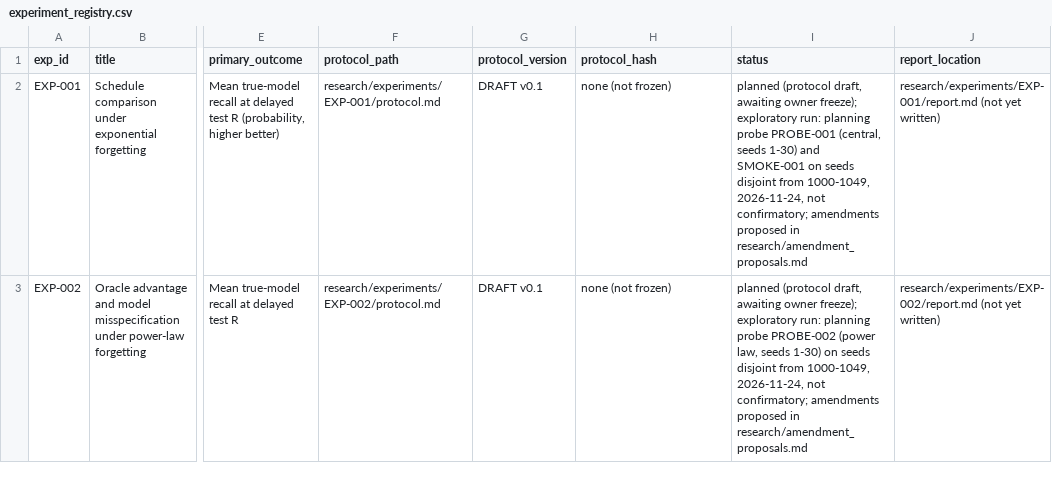
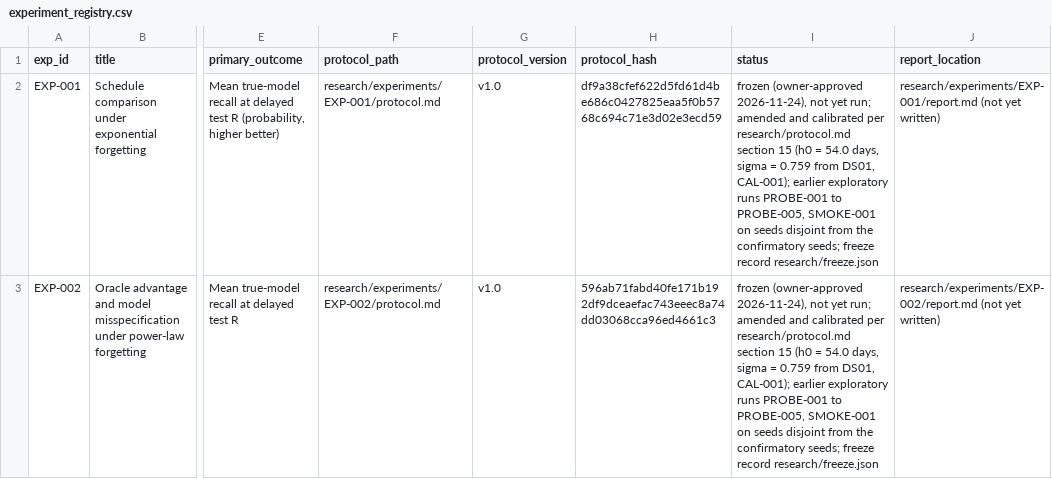
Before and after one commit to mohamedbechirkefi/memory-spaced-repetition, a CSV file: research/experiment_registry.csv, drawn as a sheet; only a part is shown, gaps mark what is left out; the diff covers the shown part only; the diff names each change by its address in the sheet, - before the commit and + after, or states it on an @@ line.

```diff
--- a/research/experiment_registry.csv
+++ b/research/experiment_registry.csv
-G2:G3 (protocol_version): DRAFT v0.1
+G2:G3 (protocol_version): v1.0
-H2 (protocol_hash): none (not frozen)
+H2 (protocol_hash): df9a38cfef622d5fd61d4be686c0427825eaa5f0b5768c694c71e3d02e3ecd59
-I2 (status): planned (protocol draft, awaiting owner freeze); exploratory run: planning probe PROBE-001 (central, seeds 1-30) and SMOKE-001 on seeds disjoint from 1000-1049, 2026-11-24, not confirmatory; amendments proposed in research/amendment_proposals.md
+I2 (status): frozen (owner-approved 2026-11-24), not yet run; amended and calibrated per research/protocol.md section 15 (h0 = 54.0 days, sigma = 0.759 from DS01, CAL-001); earlier exploratory runs PROBE-001 to PROBE-005, SMOKE-001 on seeds disjoint from the confirmatory seeds; freeze record research/freeze.json
-H3 (protocol_hash): none (not frozen)
+H3 (protocol_hash): 596ab71fabd40fe171b192df9dceaefac743eeec8a74dd03068cca96ed4661c3
-I3 (status): planned (protocol draft, awaiting owner freeze); exploratory run: planning probe PROBE-002 (power law, seeds 1-30) on seeds disjoint from 1000-1049, 2026-11-24, not confirmatory; amendments proposed in research/amendment_proposals.md
+I3 (status): frozen (owner-approved 2026-11-24), not yet run; amended and calibrated per research/protocol.md section 15 (h0 = 54.0 days, sigma = 0.759 from DS01, CAL-001); earlier exploratory runs PROBE-001 to PROBE-005, SMOKE-001 on seeds disjoint from the confirmatory seeds; freeze record research/freeze.json
```
Also changed, not shown: 4 edited cells elsewhere in this file, 24 other files.
